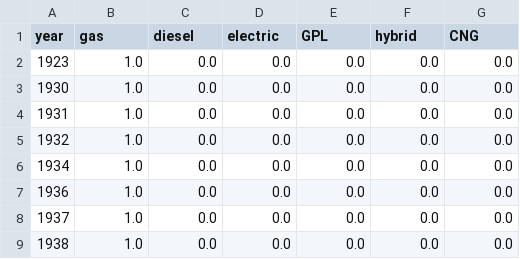
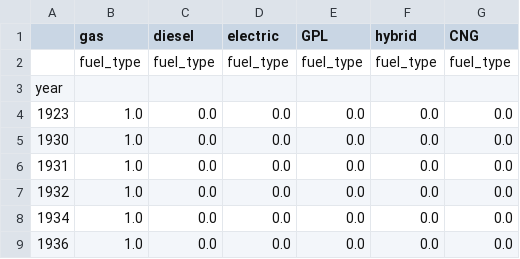
Before and after one commit to ironhackprojects/Project-Week-3-Data-Thieves, a CSV file: your-project/fuel_type_ratios.csv, drawn as a sheet; only a part is shown; the shorter side is filled out with more unchanged rows.

```diff
--- a/your-project/fuel_type_ratios.csv
+++ b/your-project/fuel_type_ratios.csv
@@ -1,2 +1,4 @@
-year,gas,diesel,electric,GPL,hybrid,CNG
+,gas,diesel,electric,GPL,hybrid,CNG
+,fuel_type,fuel_type,fuel_type,fuel_type,fuel_type,fuel_type
+year,,,,,,
 1923,1.0,0.0,0.0,0.0,0.0,0.0
```
Also changed, not shown: your-project/fuel_type_ratios_zoom2000.csv, 1 other file.
